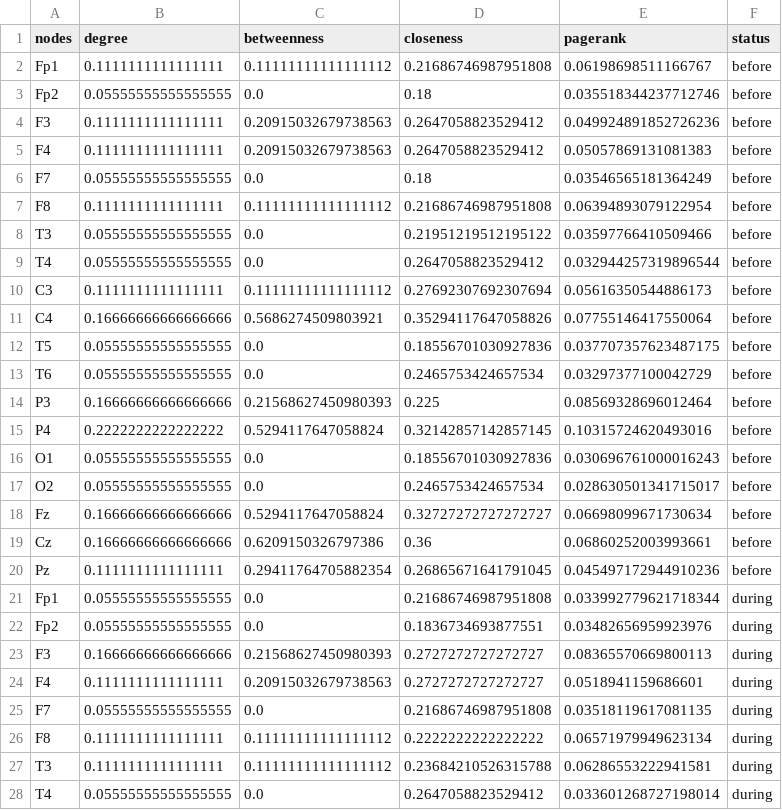
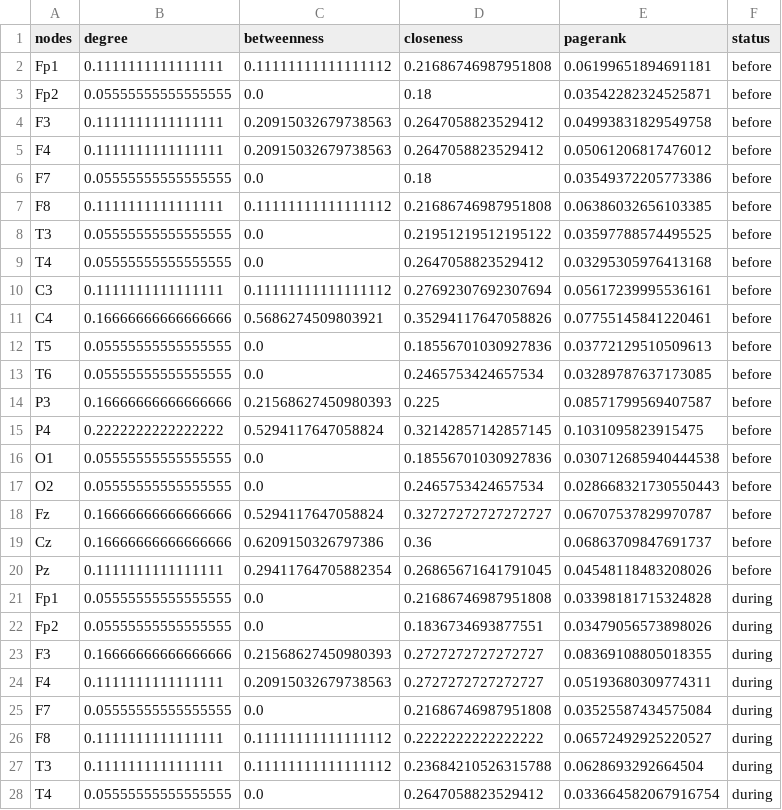
Before and after one commit to dosquisd/EEG-arithmetic-task, a CSV file: Archivos/ave_centrality_bad.csv, drawn as a sheet; only a part is shown; the diff covers the shown part only.

```diff
--- a/Archivos/ave_centrality_bad.csv
+++ b/Archivos/ave_centrality_bad.csv
@@ -1,28 +1,28 @@
 nodes;degree;betweenness;closeness;pagerank;status
-Fp1;0.1111111111111111;0.11111111111111112;0.21686746987951808;0.06198698511166767;before
-Fp2;0.05555555555555555;0.0;0.18;0.035518344237712746;before
-F3;0.1111111111111111;0.20915032679738563;0.2647058823529412;0.049924891852726236;before
-F4;0.1111111111111111;0.20915032679738563;0.2647058823529412;0.05057869131081383;before
-F7;0.05555555555555555;0.0;0.18;0.03546565181364249;before
-F8;0.1111111111111111;0.11111111111111112;0.21686746987951808;0.06394893079122954;before
-T3;0.05555555555555555;0.0;0.21951219512195122;0.03597766410509466;before
-T4;0.05555555555555555;0.0;0.2647058823529412;0.032944257319896544;before
-C3;0.1111111111111111;0.11111111111111112;0.27692307692307694;0.05616350544886173;before
-C4;0.16666666666666666;0.5686274509803921;0.35294117647058826;0.07755146417550064;before
-T5;0.05555555555555555;0.0;0.18556701030927836;0.037707357623487175;before
-T6;0.05555555555555555;0.0;0.2465753424657534;0.03297377100042729;before
-P3;0.16666666666666666;0.21568627450980393;0.225;0.08569328696012464;before
-P4;0.2222222222222222;0.5294117647058824;0.32142857142857145;0.10315724620493016;before
-O1;0.05555555555555555;0.0;0.18556701030927836;0.030696761000016243;before
-O2;0.05555555555555555;0.0;0.2465753424657534;0.028630501341715017;before
-Fz;0.16666666666666666;0.5294117647058824;0.32727272727272727;0.06698099671730634;before
-Cz;0.16666666666666666;0.6209150326797386;0.36;0.06860252003993661;before
-Pz;0.1111111111111111;0.29411764705882354;0.26865671641791045;0.045497172944910236;before
-Fp1;0.05555555555555555;0.0;0.21686746987951808;0.033992779621718344;during
-Fp2;0.05555555555555555;0.0;0.1836734693877551;0.03482656959923976;during
-F3;0.16666666666666666;0.21568627450980393;0.2727272727272727;0.08365570669800113;during
-F4;0.1111111111111111;0.20915032679738563;0.2727272727272727;0.0518941159686601;during
-F7;0.05555555555555555;0.0;0.21686746987951808;0.03518119617081135;during
-F8;0.1111111111111111;0.11111111111111112;0.2222222222222222;0.06571979949623134;during
-T3;0.1111111111111111;0.11111111111111112;0.23684210526315788;0.06286553222941581;during
-T4;0.05555555555555555;0.0;0.2647058823529412;0.033601268727198014;during
+Fp1;0.1111111111111111;0.11111111111111112;0.21686746987951808;0.06199651894691181;before
+Fp2;0.05555555555555555;0.0;0.18;0.03542282324525871;before
+F3;0.1111111111111111;0.20915032679738563;0.2647058823529412;0.04993831829549758;before
+F4;0.1111111111111111;0.20915032679738563;0.2647058823529412;0.05061206817476012;before
+F7;0.05555555555555555;0.0;0.18;0.03549372205773386;before
+F8;0.1111111111111111;0.11111111111111112;0.21686746987951808;0.06386032656103385;before
+T3;0.05555555555555555;0.0;0.21951219512195122;0.03597788574495525;before
+T4;0.05555555555555555;0.0;0.2647058823529412;0.03295305976413168;before
+C3;0.1111111111111111;0.11111111111111112;0.27692307692307694;0.05617239995536161;before
+C4;0.16666666666666666;0.5686274509803921;0.35294117647058826;0.07755145841220461;before
+T5;0.05555555555555555;0.0;0.18556701030927836;0.03772129510509613;before
+T6;0.05555555555555555;0.0;0.2465753424657534;0.03289787637173085;before
+P3;0.16666666666666666;0.21568627450980393;0.225;0.08571799569407587;before
+P4;0.2222222222222222;0.5294117647058824;0.32142857142857145;0.1031095823915475;before
+O1;0.05555555555555555;0.0;0.18556701030927836;0.030712685940444538;before
+O2;0.05555555555555555;0.0;0.2465753424657534;0.028668321730550443;before
+Fz;0.16666666666666666;0.5294117647058824;0.32727272727272727;0.06707537829970787;before
+Cz;0.16666666666666666;0.6209150326797386;0.36;0.06863709847691737;before
+Pz;0.1111111111111111;0.29411764705882354;0.26865671641791045;0.04548118483208026;before
+Fp1;0.05555555555555555;0.0;0.21686746987951808;0.03398181715324828;during
+Fp2;0.05555555555555555;0.0;0.1836734693877551;0.03479056573898026;during
+F3;0.16666666666666666;0.21568627450980393;0.2727272727272727;0.08369108805018355;during
+F4;0.1111111111111111;0.20915032679738563;0.2727272727272727;0.05193680309774311;during
+F7;0.05555555555555555;0.0;0.21686746987951808;0.03525587434575084;during
+F8;0.1111111111111111;0.11111111111111112;0.2222222222222222;0.06572492925220527;during
+T3;0.1111111111111111;0.11111111111111112;0.23684210526315788;0.0628693292664504;during
+T4;0.05555555555555555;0.0;0.2647058823529412;0.033664582067916754;during
```
Also changed, not shown: 11 edited cells elsewhere in this file, Archivos/ave_distances_bad_during.csv, Archivos/ave_distances_good_before.csv, 12 other files.
